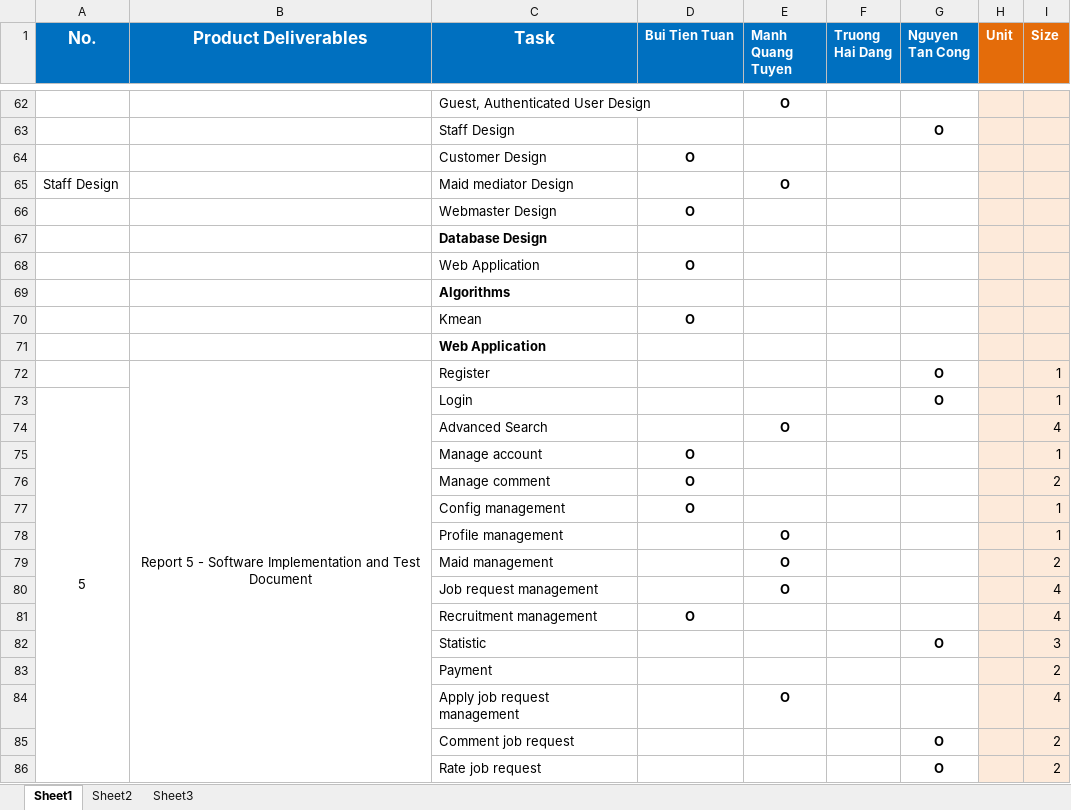
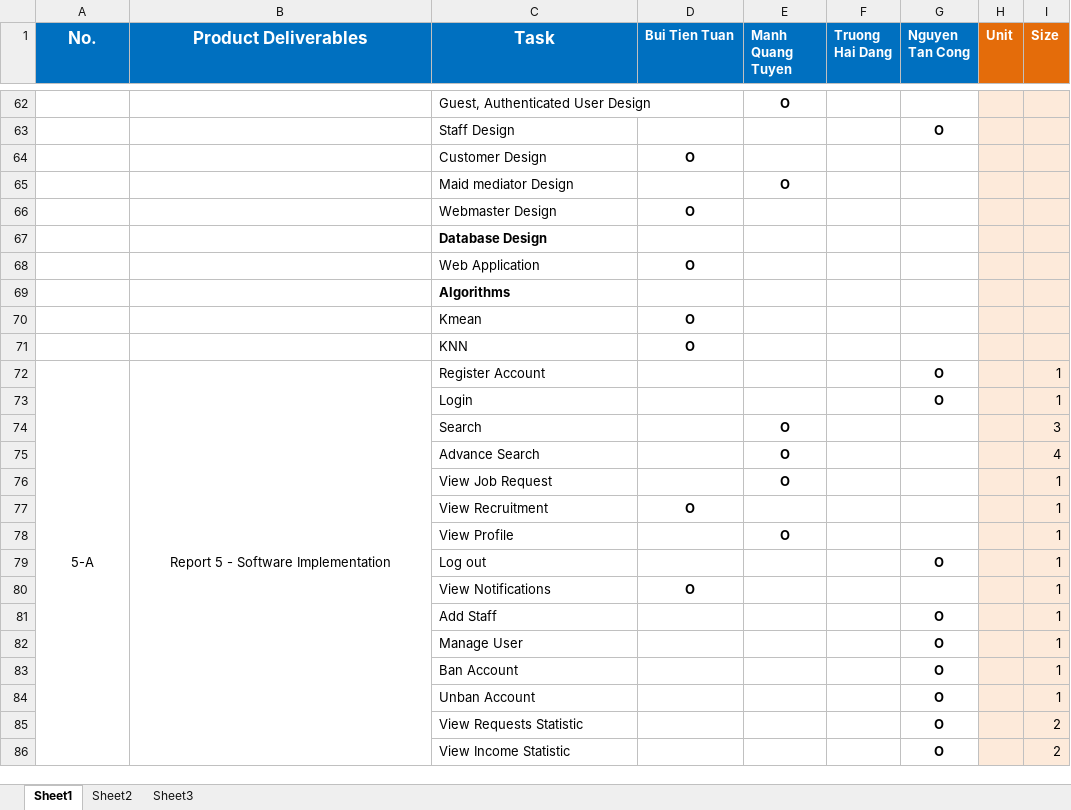
Before and after one commit to TuanBT/ms-website, an Excel workbook: 03.Documents/TasksheetFinal.xlsx, sheet Sheet1, drawn as a sheet; only a part is shown, gaps mark what is left out; values as stored, in another font and other column widths than the file's, no borders; removed rows and columns are numbered as before the commit, all else as after; the diff covers the shown part only; the diff names each change by its address in the sheet, - before the commit and + after, or states it on an @@ line.

```diff
--- a/03.Documents/TasksheetFinal.xlsx (sheet Sheet1)
+++ b/03.Documents/TasksheetFinal.xlsx (sheet Sheet1)
-A65 (No.): Staff Design
+A65 (No.): (empty)
-row 71:  |  | Web Application
+row 71:  |  | KNN | O
-A72 (No.): (empty)
+A72 (No.): 5-A
+A72:A119 merged
-B72 (Product Deliverables): Report 5 - Software Implementation and Test Document
+B72 (Product Deliverables): Report 5 - Software Implementation
-B72:B97 merged
+B72:B119 merged
-C72 (Task): Register
+C72 (Task): Register Account
-A73 (No.): 5
+A73 (No.): (empty)
-A73:A89 merged
+row 74:  |  | Search |  | O |  |  |  | 3
-C75 (Task): Advanced Search
+C75 (Task): Advance Search
-row 75:  |  | Manage account | O |  |  |  |  | 1
-row 76:  |  | Manage comment | O |  |  |  |  | 2
+row 76:  |  | View Job Request |  | O |  |  |  | 1
-C77 (Task): Config management
+C77 (Task): View Recruitment
-C78 (Task): Profile management
+C78 (Task): View Profile
-row 79:  |  | Maid management |  | O |  |  |  | 2
-row 80:  |  | Job request management |  | O |  |  |  | 4
-row 81:  |  | Recruitment management | O |  |  |  |  | 4
-row 82:  |  | Statistic |  |  |  | O |  | 3
-row 83:  |  | Payment |  |  |  |  |  | 2
-row 84:  |  | Apply job request management |  | O |  |  |  | 4
+row 79:  |  | Log out |  |  |  | O |  | 1
+row 80:  |  | View Notifications | O |  |  |  |  | 1
+row 81:  |  | Add Staff |  |  |  | O |  | 1
+row 82:  |  | Manage User |  |  |  | O |  | 1
+row 83:  |  | Ban Account |  |  |  | O |  | 1
+row 84:  |  | Unban Account |  |  |  | O |  | 1
-C85 (Task): Comment job request
+C85 (Task): View Requests Statistic
-C86 (Task): Rate job request
+C86 (Task): View Income Statistic
```
Also changed, not shown: 33 added rows, 2 removed rows, 4 edited cells and merged cells elsewhere in this sheet, 1 other file.
